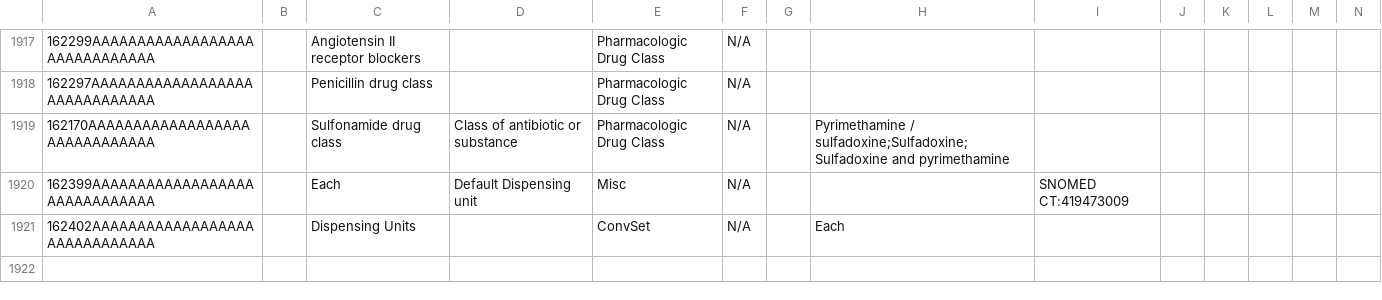
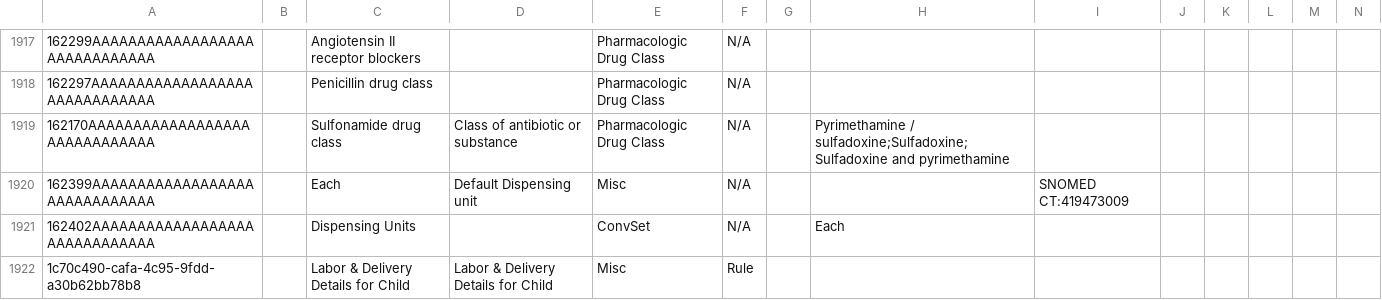
Before and after one commit to lucyjemutai/lucy-distro-referenceapplication, a CSV file: distro/configuration/concepts/concepts.csv, drawn as a sheet; only a part is shown, gaps mark what is left out; rows hold the shown columns only; the diff names each change by its address in the sheet, - before the commit and + after, or states it on an @@ line.

Commit message:
OHRI-1665: Update the ANC form in ohri with the latest Namibia form - Addedd labor and delviery details

```diff
--- a/distro/configuration/concepts/concepts.csv
+++ b/distro/configuration/concepts/concepts.csv
+row 1922: 1c70c490-cafa-4c95-9fdd-a30b62bb78b8 |  | Labor & Delivery Details for Child | Labor & Delivery Details for Child | Misc | Rule
```
